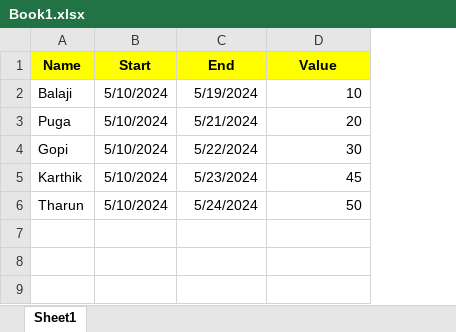
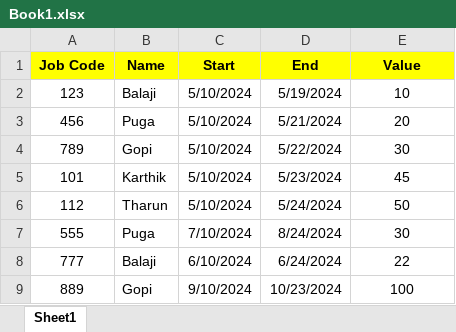
Before and after one commit to Pugazenthi-Robo/Filter, an Excel workbook: Book1.xlsx, sheet Sheet1, drawn as a sheet; values as stored, in another font and other column widths than the file's, no borders; addresses are those after the commit; the diff names each change by its address in the sheet, - before the commit and + after, or states it on an @@ line.

```diff
--- a/Book1.xlsx (sheet Sheet1)
+++ b/Book1.xlsx (sheet Sheet1)
+column A (Job Code), rows 2-6: 123 | 456 | 789 | 101 | 112
-E2:E6 alignment: right
+E2:E6 alignment: center
+row 7: 555 | Puga | 7/10/2024 | 8/24/2024 | 30
+row 8: 777 | Balaji | 6/10/2024 | 6/24/2024 | 22
+row 9: 889 | Gopi | 9/10/2024 | 10/23/2024 | 100
```
Also changed, not shown: 1 other file.
